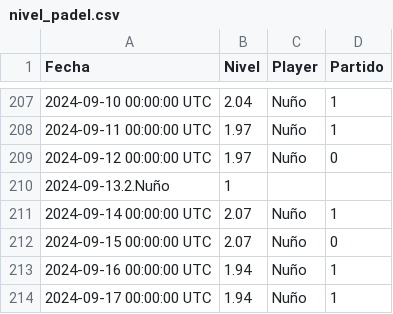
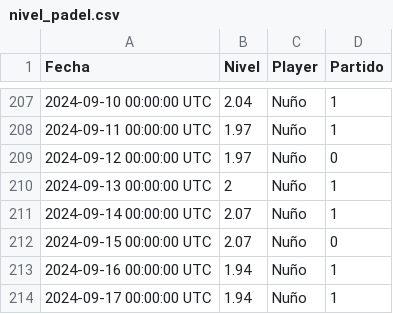
Before and after one commit to Nunyo/files, a CSV file: nivel_padel.csv, drawn as a sheet; only a part is shown, gaps mark what is left out.

Commit message:
Update nivel_padel.csv

```diff
--- a/nivel_padel.csv
+++ b/nivel_padel.csv
@@ -209,3 +209,3 @@ Fecha;Nivel;Player;Partido
 2024-09-12 00:00:00 UTC;1.97;Nuño;0
-2024-09-13.2.Nuño;1
+2024-09-13 00:00:00 UTC;2;Nuño;1
 2024-09-14 00:00:00 UTC;2.07;Nuño;1
```
